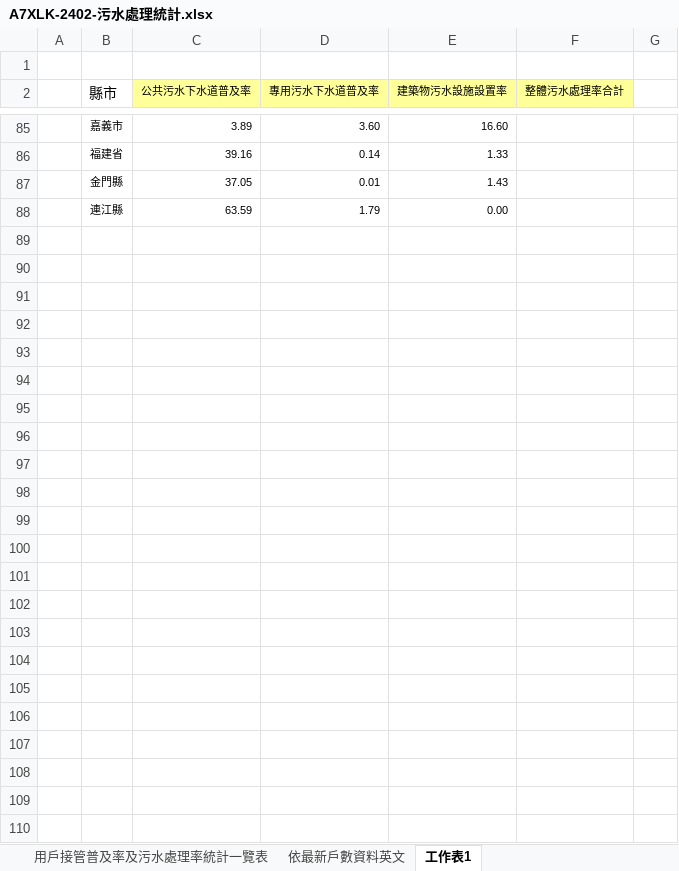
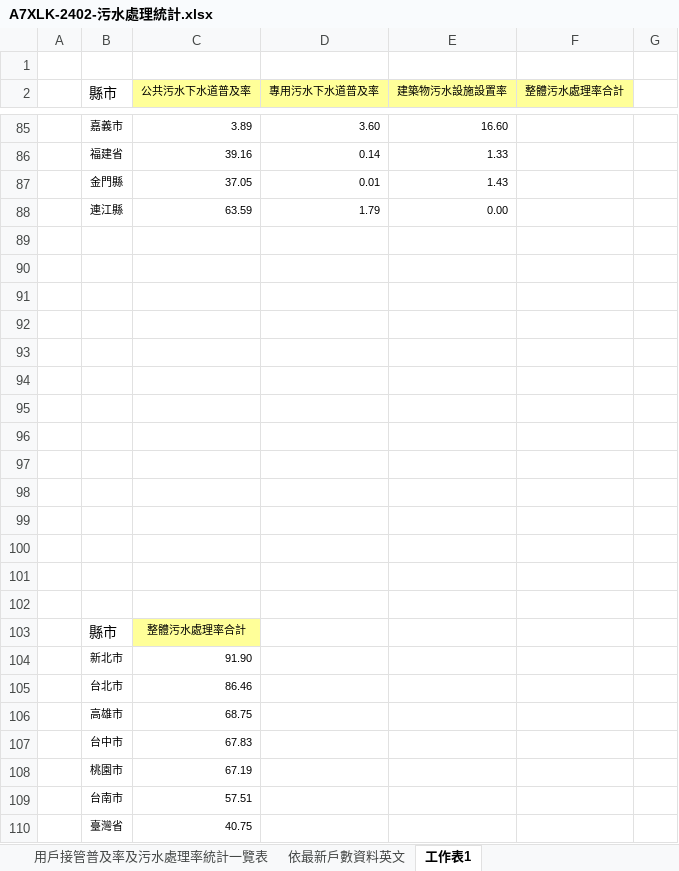
Before and after one commit to TCWang/A7Xinlinkou, an Excel workbook: db/A7XLK-2402-污水處理統計.xlsx, sheet 工作表1, drawn as a sheet; only a part is shown, gaps mark what is left out; values as stored, in another font and other column widths than the file's, no borders; charts and pictures not drawn; the diff names each change by its address in the sheet, - before the commit and + after, or states it on an @@ line.

```diff
--- a/db/A7XLK-2402-污水處理統計.xlsx (sheet 工作表1)
+++ b/db/A7XLK-2402-污水處理統計.xlsx (sheet 工作表1)
+row 89: (empty)
+row 90: (empty)
+row 91: (empty)
+row 92: (empty)
+row 93: (empty)
+row 94: (empty)
+row 95: (empty)
+row 96: (empty)
+row 97: (empty)
+row 98: (empty)
+row 99: (empty)
+row 100: (empty)
+row 101: (empty)
+row 102: (empty)
+row 103:  | 縣市 | 整體污水處理率合計
+row 104:  | 新北市 | 91.90
+row 105:  | 台北市 | 86.46
+row 106:  | 高雄市 | 68.75
+row 107:  | 台中市 | 67.83
+row 108:  | 桃園市 | 67.19
+row 109:  | 台南市 | 57.51
+row 110:  | 臺灣省 | 40.75
```
Also changed, not shown: charts or pictures, 2 other files.
